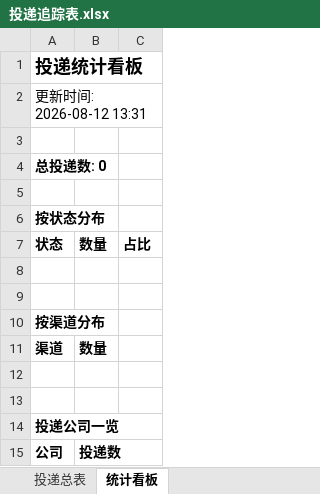
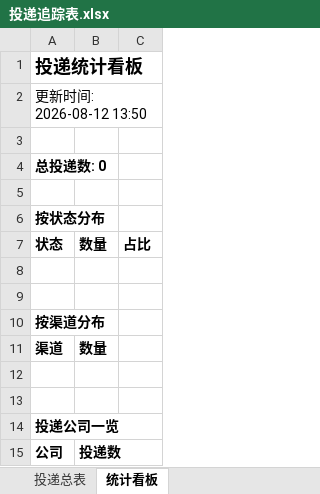
Before and after one commit to isnggua-debug/wenke-radar, an Excel workbook: reports/投递追踪表.xlsx, sheet 统计看板, drawn as a sheet; values as stored, in another font and other column widths than the file's, no borders; the diff names each change by its address in the sheet, - before the commit and + after, or states it on an @@ line.

Commit message:
📰 秋招雷达日报 2026-08-12

```diff
--- a/reports/投递追踪表.xlsx (sheet 统计看板)
+++ b/reports/投递追踪表.xlsx (sheet 统计看板)
-A2: 更新时间: 2026-08-12 13:31
+A2: 更新时间: 2026-08-12 13:50
```
